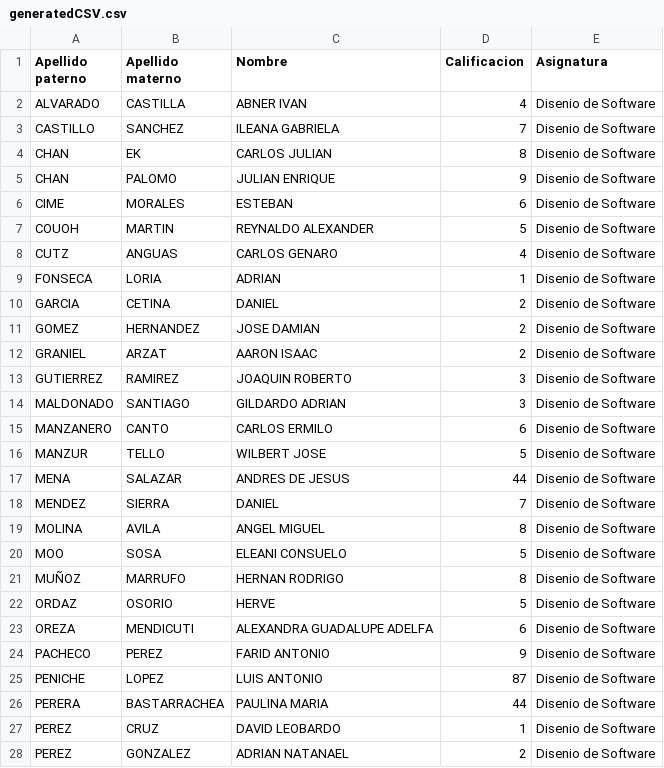
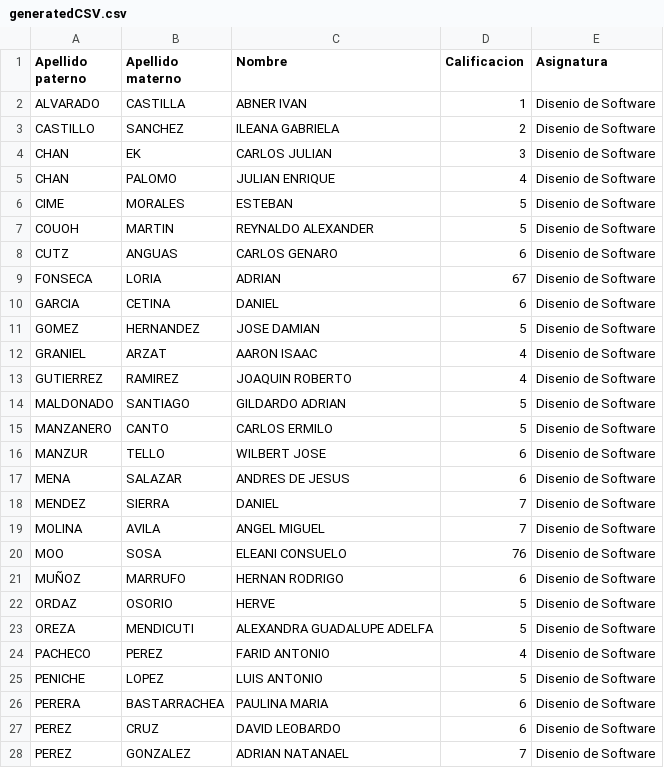
Before and after one commit to DavidPerez007/SoftwareDesign_ADA2, a CSV file: files/generatedCSV.csv, drawn as a sheet; only a part is shown; the diff covers the shown part only.

```diff
--- a/files/generatedCSV.csv
+++ b/files/generatedCSV.csv
@@ -1,28 +1,28 @@
 Apellido paterno,Apellido materno,Nombre,Calificacion,Asignatura
-ALVARADO,CASTILLA,ABNER IVAN,4,Disenio de Software
-CASTILLO,SANCHEZ,ILEANA GABRIELA,7,Disenio de Software
-CHAN,EK,CARLOS JULIAN,8,Disenio de Software
-CHAN,PALOMO,JULIAN ENRIQUE,9,Disenio de Software
-CIME,MORALES,ESTEBAN,6,Disenio de Software
+ALVARADO,CASTILLA,ABNER IVAN,1,Disenio de Software
+CASTILLO,SANCHEZ,ILEANA GABRIELA,2,Disenio de Software
+CHAN,EK,CARLOS JULIAN,3,Disenio de Software
+CHAN,PALOMO,JULIAN ENRIQUE,4,Disenio de Software
+CIME,MORALES,ESTEBAN,5,Disenio de Software
 COUOH,MARTIN,REYNALDO ALEXANDER,5,Disenio de Software
-CUTZ,ANGUAS,CARLOS GENARO,4,Disenio de Software
-FONSECA,LORIA,ADRIAN,1,Disenio de Software
-GARCIA,CETINA,DANIEL,2,Disenio de Software
-GOMEZ,HERNANDEZ,JOSE DAMIAN,2,Disenio de Software
-GRANIEL,ARZAT,AARON ISAAC,2,Disenio de Software
-GUTIERREZ,RAMIREZ,JOAQUIN ROBERTO,3,Disenio de Software
-MALDONADO,SANTIAGO,GILDARDO ADRIAN,3,Disenio de Software
-MANZANERO,CANTO,CARLOS ERMILO,6,Disenio de Software
-MANZUR,TELLO,WILBERT JOSE,5,Disenio de Software
-MENA,SALAZAR,ANDRES DE JESUS,44,Disenio de Software
+CUTZ,ANGUAS,CARLOS GENARO,6,Disenio de Software
+FONSECA,LORIA,ADRIAN,67,Disenio de Software
+GARCIA,CETINA,DANIEL,6,Disenio de Software
+GOMEZ,HERNANDEZ,JOSE DAMIAN,5,Disenio de Software
+GRANIEL,ARZAT,AARON ISAAC,4,Disenio de Software
+GUTIERREZ,RAMIREZ,JOAQUIN ROBERTO,4,Disenio de Software
+MALDONADO,SANTIAGO,GILDARDO ADRIAN,5,Disenio de Software
+MANZANERO,CANTO,CARLOS ERMILO,5,Disenio de Software
+MANZUR,TELLO,WILBERT JOSE,6,Disenio de Software
+MENA,SALAZAR,ANDRES DE JESUS,6,Disenio de Software
 MENDEZ,SIERRA,DANIEL,7,Disenio de Software
-MOLINA,AVILA,ANGEL MIGUEL,8,Disenio de Software
-MOO,SOSA,ELEANI CONSUELO,5,Disenio de Software
-MUÑOZ,MARRUFO,HERNAN RODRIGO,8,Disenio de Software
+MOLINA,AVILA,ANGEL MIGUEL,7,Disenio de Software
+MOO,SOSA,ELEANI CONSUELO,76,Disenio de Software
+MUÑOZ,MARRUFO,HERNAN RODRIGO,6,Disenio de Software
 ORDAZ,OSORIO,HERVE,5,Disenio de Software
-OREZA,MENDICUTI,ALEXANDRA GUADALUPE ADELFA,6,Disenio de Software
-PACHECO,PEREZ,FARID ANTONIO,9,Disenio de Software
-PENICHE,LOPEZ,LUIS ANTONIO,87,Disenio de Software
-PERERA,BASTARRACHEA,PAULINA MARIA,44,Disenio de Software
-PEREZ,CRUZ,DAVID LEOBARDO,1,Disenio de Software
-PEREZ,GONZALEZ,ADRIAN NATANAEL,2,Disenio de Software
+OREZA,MENDICUTI,ALEXANDRA GUADALUPE ADELFA,5,Disenio de Software
+PACHECO,PEREZ,FARID ANTONIO,4,Disenio de Software
+PENICHE,LOPEZ,LUIS ANTONIO,5,Disenio de Software
+PERERA,BASTARRACHEA,PAULINA MARIA,6,Disenio de Software
+PEREZ,CRUZ,DAVID LEOBARDO,6,Disenio de Software
+PEREZ,GONZALEZ,ADRIAN NATANAEL,7,Disenio de Software
```
Also changed, not shown: 7 edited cells elsewhere in this file, 13 other files.
